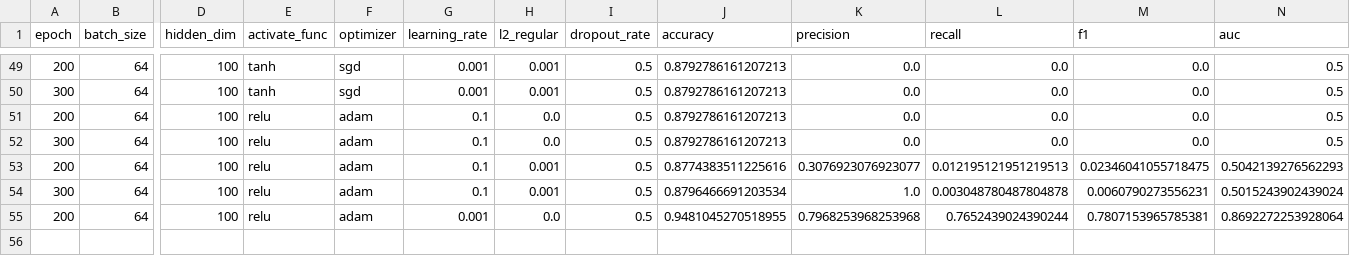
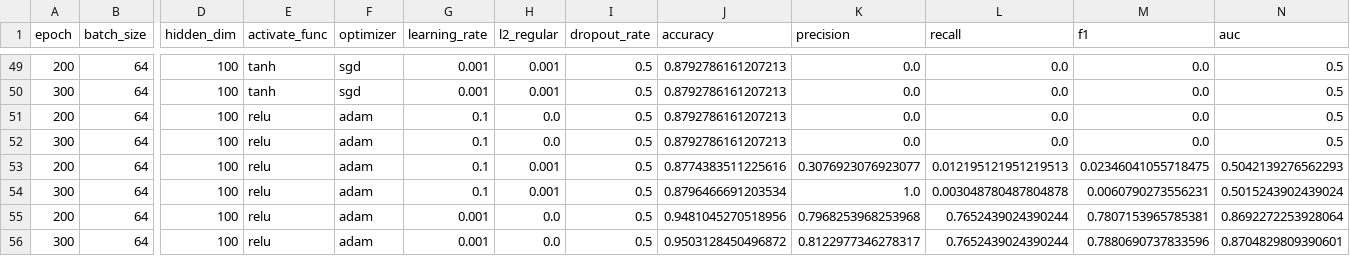
Before and after one commit to YUTA-NIKI/cdec2019, a CSV file: semeval/results/gridsearch_lstm_end2end.csv, drawn as a sheet; only a part is shown, gaps mark what is left out; rows hold the shown columns only; the diff names each change by its address in the sheet, - before the commit and + after, or states it on an @@ line.

```diff
--- a/semeval/results/gridsearch_lstm_end2end.csv
+++ b/semeval/results/gridsearch_lstm_end2end.csv
-J55 (accuracy): 0.9481045270518955
+J55 (accuracy): 0.9481045270518956
+row 56: 300 | 64 | 100 | relu | adam | 0.001 | 0.0 | 0.5 | 0.9503128450496872 | 0.8122977346278317 | 0.7652439024390244 | 0.7880690737833596 | 0.8704829809390601
```
Also changed, not shown: nikkei/results/gridsearch_lstm_attention_end2end.csv, nikkei/results/gridsearch_lstm_end2end.csv, 2 other files.
